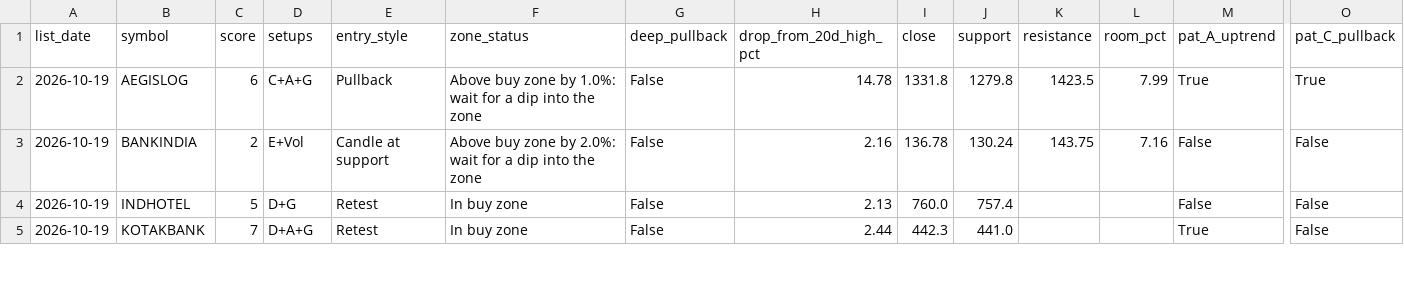
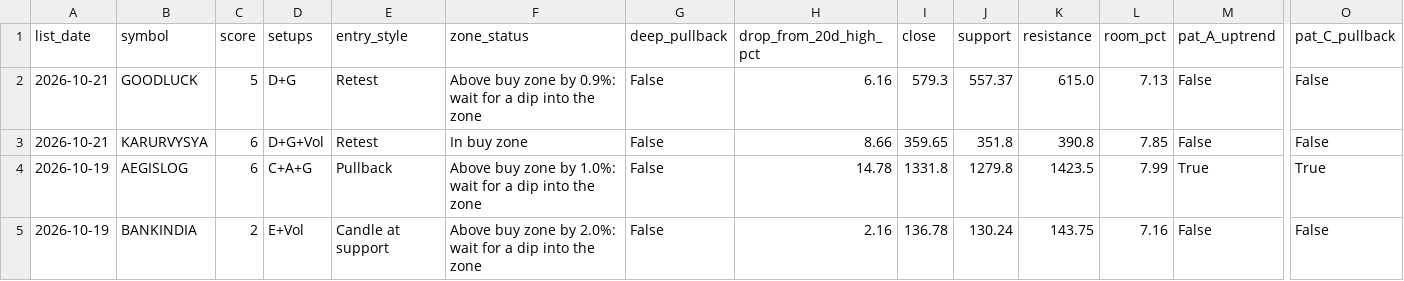
Before and after one commit to Parth1501/nse-swing-data, a CSV file: data/pick_features.csv, drawn as a sheet; only a part is shown, gaps mark what is left out; the shorter side is filled out with more unchanged rows; rows hold the shown columns only; the diff names each change by its address in the sheet, - before the commit and + after, or states it on an @@ line.

```diff
--- a/data/pick_features.csv
+++ b/data/pick_features.csv
+row 2: 2026-10-21 | GOODLUCK | 5 | D+G | Retest | Above buy zone by 0.9%: wait for a dip into the zone | False | 6.16 | 579.3 | 557.37 | 615.0 | 7.13 | False | False
+row 3: 2026-10-21 | KARURVYSYA | 6 | D+G+Vol | Retest | In buy zone | False | 8.66 | 359.65 | 351.8 | 390.8 | 7.85 | False | False
```
Also changed, not shown: data/latest.csv, data/near_miss_log.csv, 6 other files.
